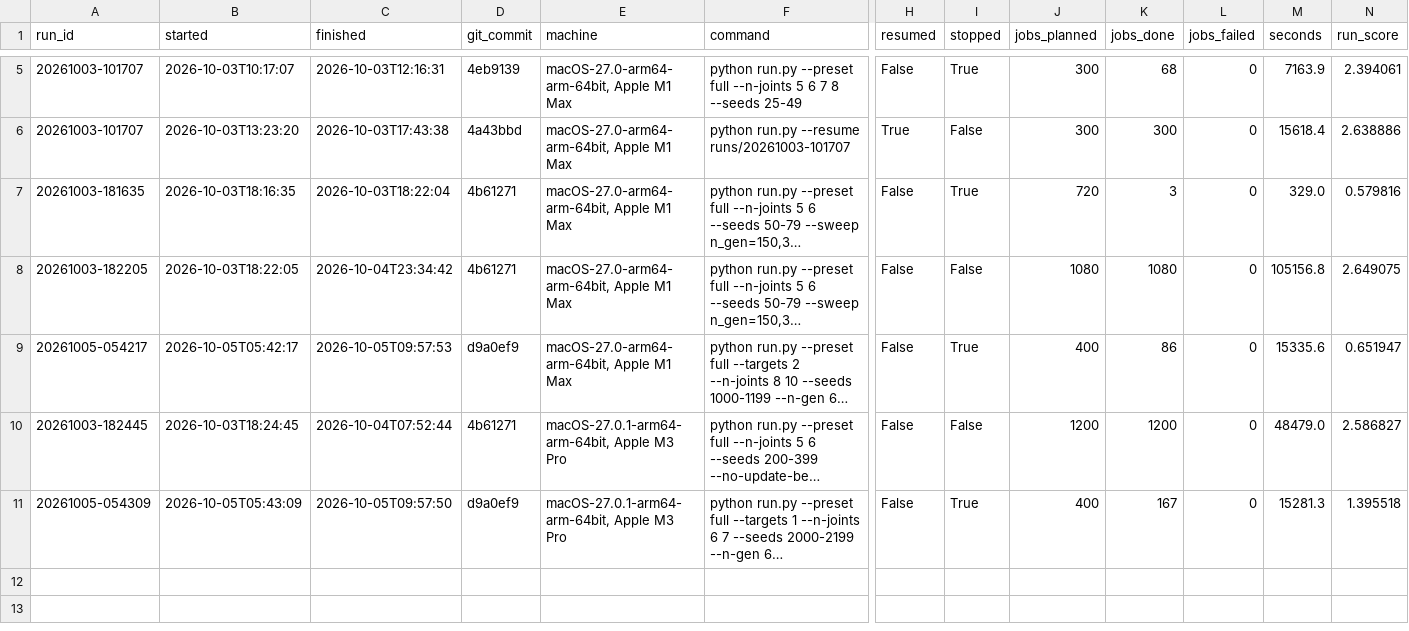
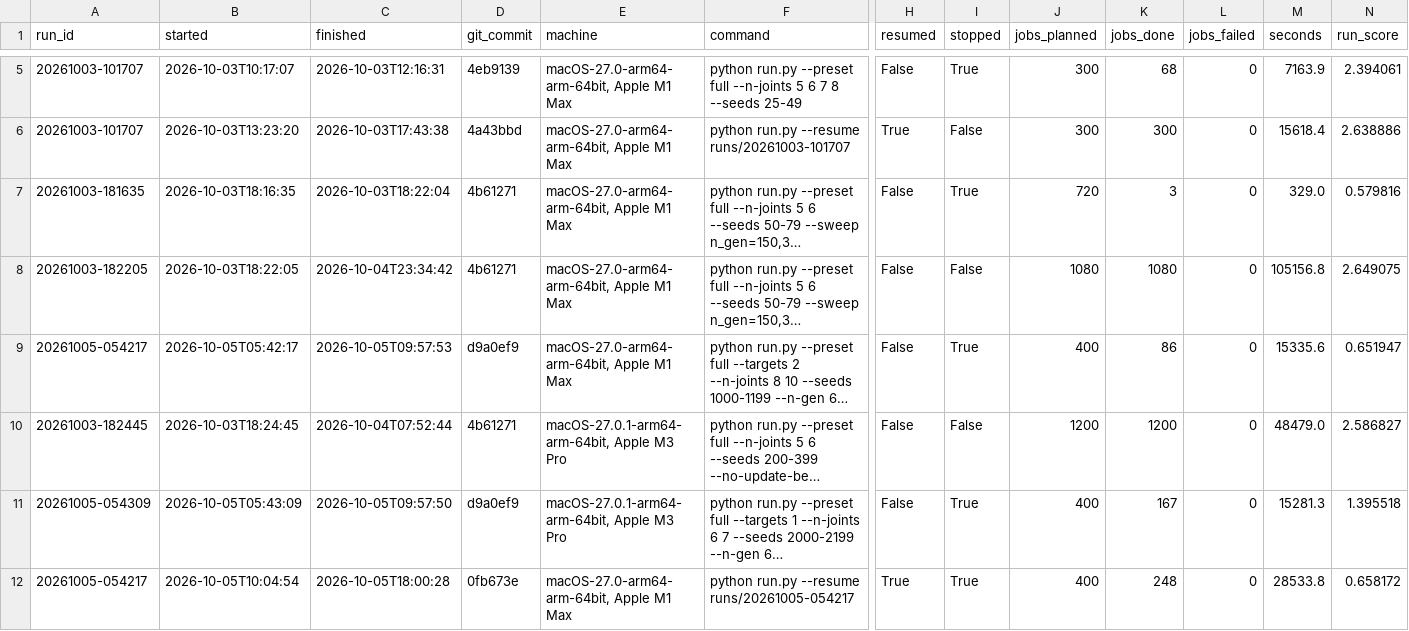
Before and after one commit to Joel-Pederson/2.156-ps1, a CSV file: experiments_log.csv, drawn as a sheet; only a part is shown, gaps mark what is left out; long unchanged cells end in …; rows hold the shown columns only; the diff names each change by its address in the sheet, - before the commit and + after, or states it on an @@ line.

```diff
--- a/experiments_log.csv
+++ b/experiments_log.csv
+row 12: 20261005-054217 | 2026-10-05T10:04:54 | 2026-10-05T18:00:28 | 0fb673e | macOS-27.0-arm64-arm-64bit, Apple M1 Max | python run.py --resume runs/20261005-054217 | True | True | 400 | 248 | 0 | 28533.8 | 0.658172
```
Also changed, not shown: 3 other files.
